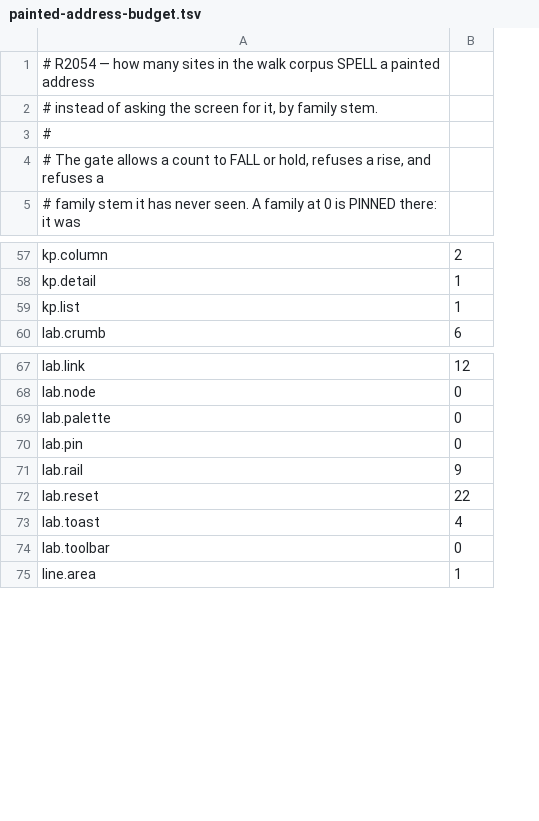
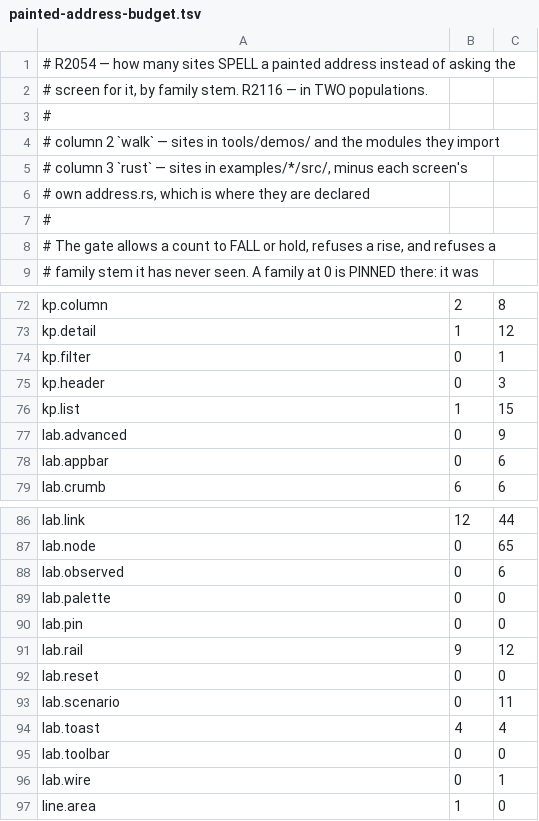
Before and after one commit to newmassrael/pinion, a TSV file: docs/painted-address-budget.tsv, drawn as a sheet; only a part is shown, gaps mark what is left out; addresses are those after the commit; the diff covers the shown part only; the diff names each change by its address in the sheet, - before the commit and + after, or states it on an @@ line.

Commit message:
feat(node-lab): R2116 the address ratchet gains the population it lacked
- lab.reset: 22 walk + 20 rust + 4 prose spellings to one declaring site
- a namespace gate screen A can pass today, because it is a ratchet
- and it falsifies two pins that were about a third of the tree

```diff
--- a/docs/painted-address-budget.tsv
+++ b/docs/painted-address-budget.tsv
+column C, rows 72-73: 8 | 12; row 76: 15; row 79: 6; rows 86-87: 44 | 65; rows 89-92: 0 | 0 | 12 | 0; rows 94-95: 4 | 0; row 97: 0
-A1: …many sites in the walk corpus SPELL a painted address
+A1: …many sites SPELL a painted address instead of asking the
-A2: # instead of asking the screen for it, by family stem.
+A2: # screen for it, by family stem. R2116 — in TWO populations.
+row 3: #
+row 4: # column 2 `walk` — sites in tools/demos/ and the modules they import
+row 5: # column 3 `rust` — sites in examples/*/src/, minus each screen's
+row 6: # own address.rs, which is where they are declared
+row 74: kp.filter | 0 | 1
+row 75: kp.header | 0 | 3
+row 77: lab.advanced | 0 | 9
+row 78: lab.appbar | 0 | 6
+row 88: lab.observed | 0 | 6
-B92: 22
+B92: 0
+row 93: lab.scenario | 0 | 11
+row 96: lab.wire | 0 | 1
```
Also changed, not shown: 44 added rows and 1 edited cell elsewhere in this file, 15 other files.
